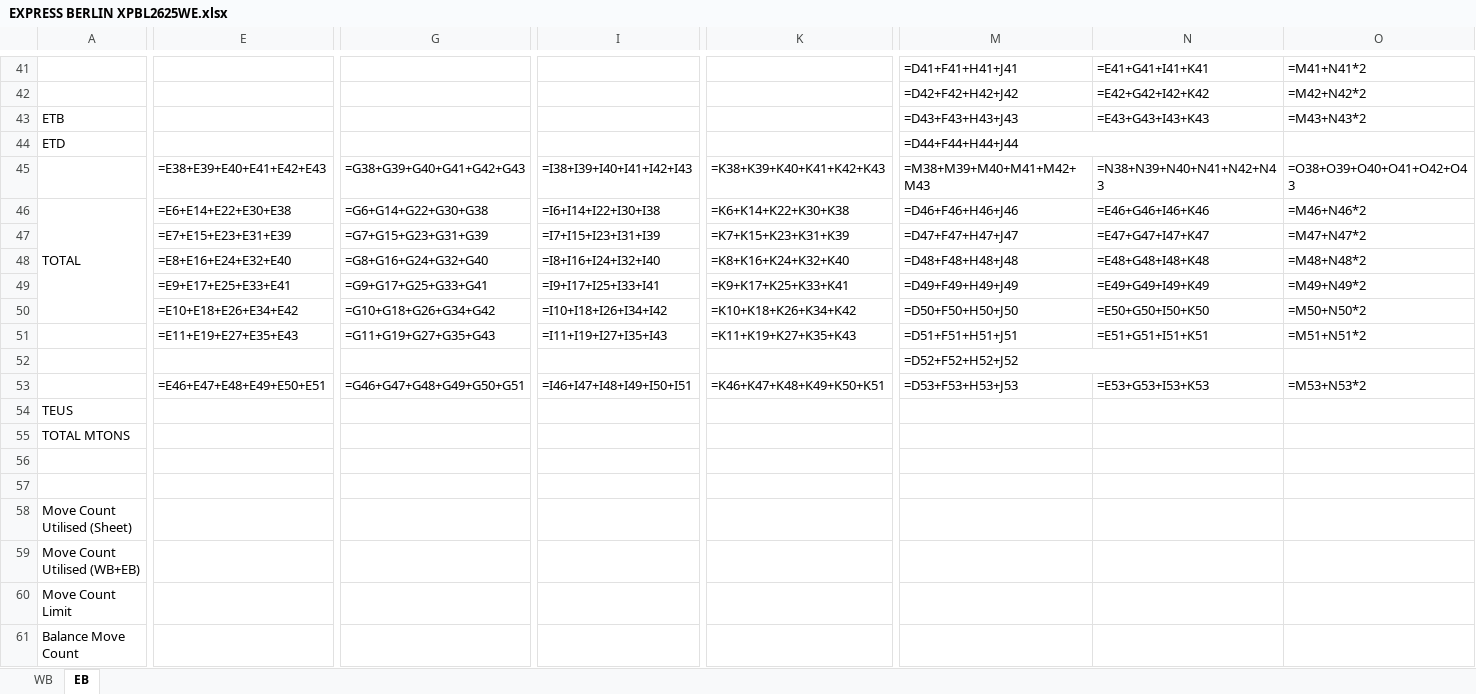
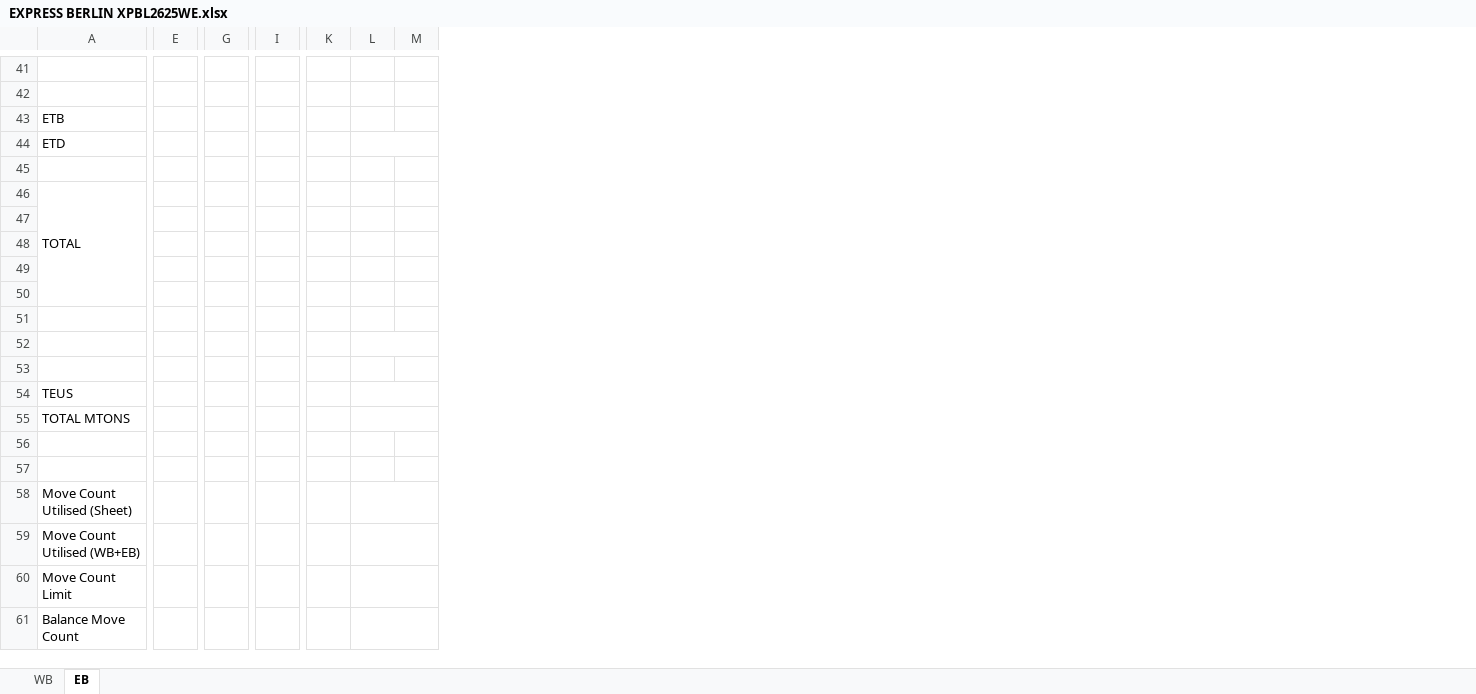
Before and after one commit to BOBWZW2/Space-Control, an Excel workbook: outputs/XPBL2625WE/EXPRESS BERLIN XPBL2625WE.xlsx, sheet EB, drawn as a sheet; only a part is shown, gaps mark what is left out; values as stored, in another font and other column widths than the file's, no cell formats; formulas without a stored value are shown as written; conditional formats not drawn; removed rows and columns are numbered as before the commit, all else as after; rows hold the shown columns only; the diff covers the shown part only; the diff names each change by its address in the sheet, - before the commit and + after, or states it on an @@ line.

```diff
--- a/outputs/XPBL2625WE/EXPRESS BERLIN XPBL2625WE.xlsx (sheet EB)
+++ b/outputs/XPBL2625WE/EXPRESS BERLIN XPBL2625WE.xlsx (sheet EB)
-column E, row 46: =E6+E14+E22+E30+E38
+column E, empty
-column G, row 46: =G6+G14+G22+G30+G38
+column G, empty
-column I, row 46: =I6+I14+I22+I30+I38
+column I, empty
-column K, row 46: =K6+K14+K22+K30+K38
+column K, empty
+column L, empty
+column M, empty
-column M, rows 41-44: =D41+F41+H41+J41 | =D42+F42+H42+J42 | =D43+F43+H43+J43 | =D44+F44+H44+J44; row 46: =D46+F46+H46+J46
-column N, rows 41-43: =E41+G41+I41+K41 | =E42+G42+I42+K42 | =E43+G43+I43+K43; row 46: =E46+G46+I46+K46
-column O, rows 41-43: =M41+N41*2 | =M42+N42*2 | =M43+N43*2; row 46: =M46+N46*2
-row 45:  | =E38+E39+E40+E41+E42+E43 | =G38+G39+G40+G41+G42+G43 | =I38+I39+I40+I41+I42+I43 | =K38+K39+K40+K41+K42+K43 | =M38+M39+M40+M41+M42+M43 | =N38+N39+N40+N41+N42+N43 | =O38+O39+O40+O41+O42+O43
+row 45: (empty)
-row 47:  | =E7+E15+E23+E31+E39 | =G7+G15+G23+G31+G39 | =I7+I15+I23+I31+I39 | =K7+K15+K23+K31+K39 | =D47+F47+H47+J47 | =E47+G47+I47+K47 | =M47+N47*2
-row 48:  | =E8+E16+E24+E32+E40 | =G8+G16+G24+G32+G40 | =I8+I16+I24+I32+I40 | =K8+K16+K24+K32+K40 | =D48+F48+H48+J48 | =E48+G48+I48+K48 | =M48+N48*2
-row 49:  | =E9+E17+E25+E33+E41 | =G9+G17+G25+G33+G41 | =I9+I17+I25+I33+I41 | =K9+K17+K25+K33+K41 | =D49+F49+H49+J49 | =E49+G49+I49+K49 | =M49+N49*2
-row 50:  | =E10+E18+E26+E34+E42 | =G10+G18+G26+G34+G42 | =I10+I18+I26+I34+I42 | =K10+K18+K26+K34+K42 | =D50+F50+H50+J50 | =E50+G50+I50+K50 | =M50+N50*2
-row 51:  | =E11+E19+E27+E35+E43 | =G11+G19+G27+G35+G43 | =I11+I19+I27+I35+I43 | =K11+K19+K27+K35+K43 | =D51+F51+H51+J51 | =E51+G51+I51+K51 | =M51+N51*2
-row 52:  |  |  |  |  | =D52+F52+H52+J52
-row 53:  | =E46+E47+E48+E49+E50+E51 | =G46+G47+G48+G49+G50+G51 | =I46+I47+I48+I49+I50+I51 | =K46+K47+K48+K49+K50+K51 | =D53+F53+H53+J53 | =E53+G53+I53+K53 | =M53+N53*2
-row 54: TEUS
-row 55: TOTAL MTONS
+row 47: (empty)
+row 48: (empty)
+row 49: (empty)
+row 50: (empty)
+row 51: (empty)
+row 52: (empty)
+row 53: (empty)
+row 54: TEUS
+row 55: TOTAL MTONS
-row 58: Move Count Utilised (Sheet)
-row 59: Move Count Utilised (WB+EB)
+row 58: Move Count Utilised (Sheet)
+row 59: Move Count Utilised (WB+EB)
-row 61: Balance Move Count
+row 61: Balance Move Count
```
Also changed, not shown: 5 added rows, 5 removed rows, 23 added columns, 4 removed columns, 17 edited cells and merged cells elsewhere in this sheet, sheet WB, cell formats, formulas that keep their value.
